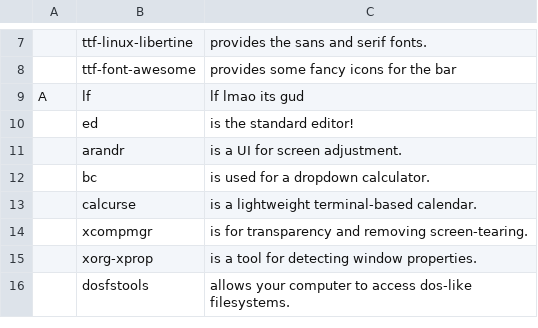
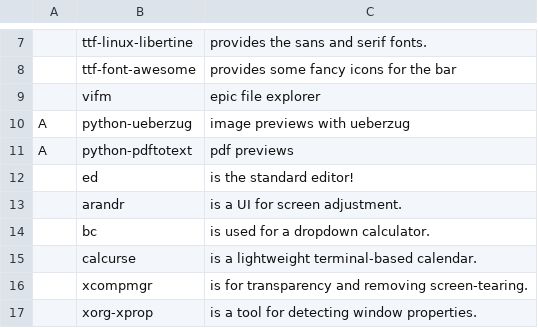
Before and after one commit to kvadrataslmao/jahstrap, a CSV file: jahstrap.csv, drawn as a sheet; only a part is shown, gaps mark what is left out; the shorter side is filled out with more unchanged rows; removed rows and columns are numbered as before the commit, all else as after; the diff names each change by its address in the sheet, - before the commit and + after, or states it on an @@ line.

Commit message:
lmao vifm now epic

```diff
--- a/jahstrap.csv
+++ b/jahstrap.csv
-row 9: A | lf | lf lmao its gud
+row 9:  | vifm | epic file explorer
+row 10: A | python-ueberzug | image previews with ueberzug
+row 11: A | python-pdftotext | pdf previews
```
